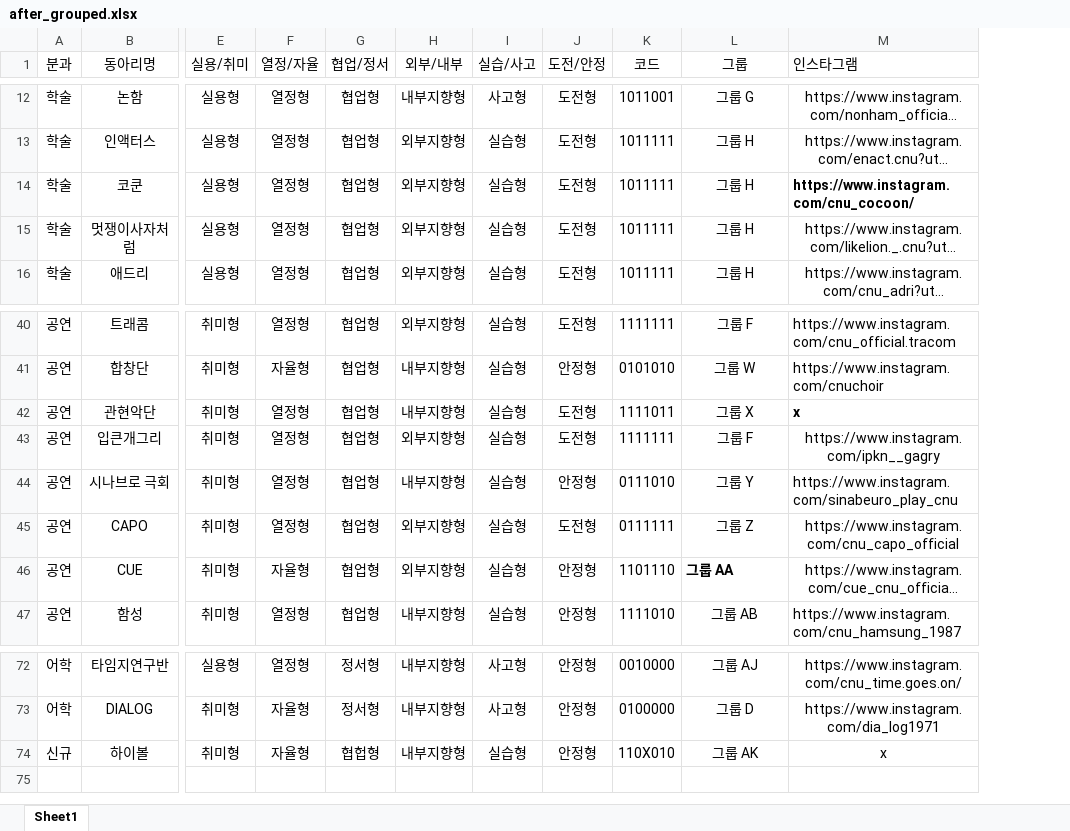
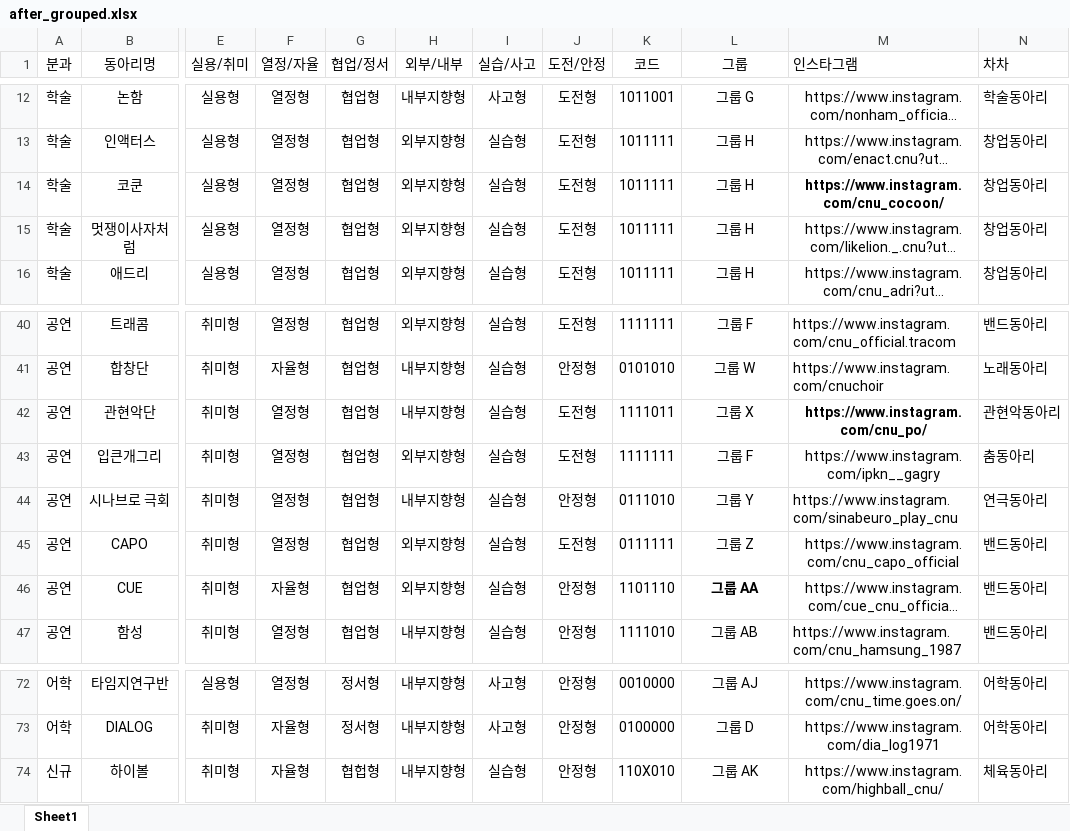
Before and after one commit to CNU-LikeLion-13th/club-fair, an Excel workbook: after_grouped.xlsx, sheet Sheet1, drawn as a sheet; only a part is shown, gaps mark what is left out; long unchanged cells end in …; values as stored, in another font and other column widths than the file's, no borders; the diff covers the shown part only; the diff names each change by its address in the sheet, - before the commit and + after, or states it on an @@ line.

```diff
--- a/after_grouped.xlsx (sheet Sheet1)
+++ b/after_grouped.xlsx (sheet Sheet1)
+column N (차차), rows 12-16: 학술동아리 | 창업동아리 | 창업동아리 | 창업동아리 | 창업동아리; rows 40-47: 밴드동아리 | 노래동아리 | 관현악동아리 | 춤동아리 | 연극동아리 | 밴드동아리 | 밴드동아리 | 밴드동아리; rows 72-74: 어학동아리 | 어학동아리 | 체육동아리
-M14 alignment: left
+M14 alignment: center
-M42 (인스타그램): x
+M42 (인스타그램): https://www.instagram.com/cnu_po/
-M42 alignment: left
+M42 alignment: center
-L46 alignment: left
+L46 alignment: center
-M74 (인스타그램): x
+M74 (인스타그램): https://www.instagram.com/highball_cnu/
```
Also changed, not shown: 1 edited cell and cell formats elsewhere in this sheet, 34 other files.
